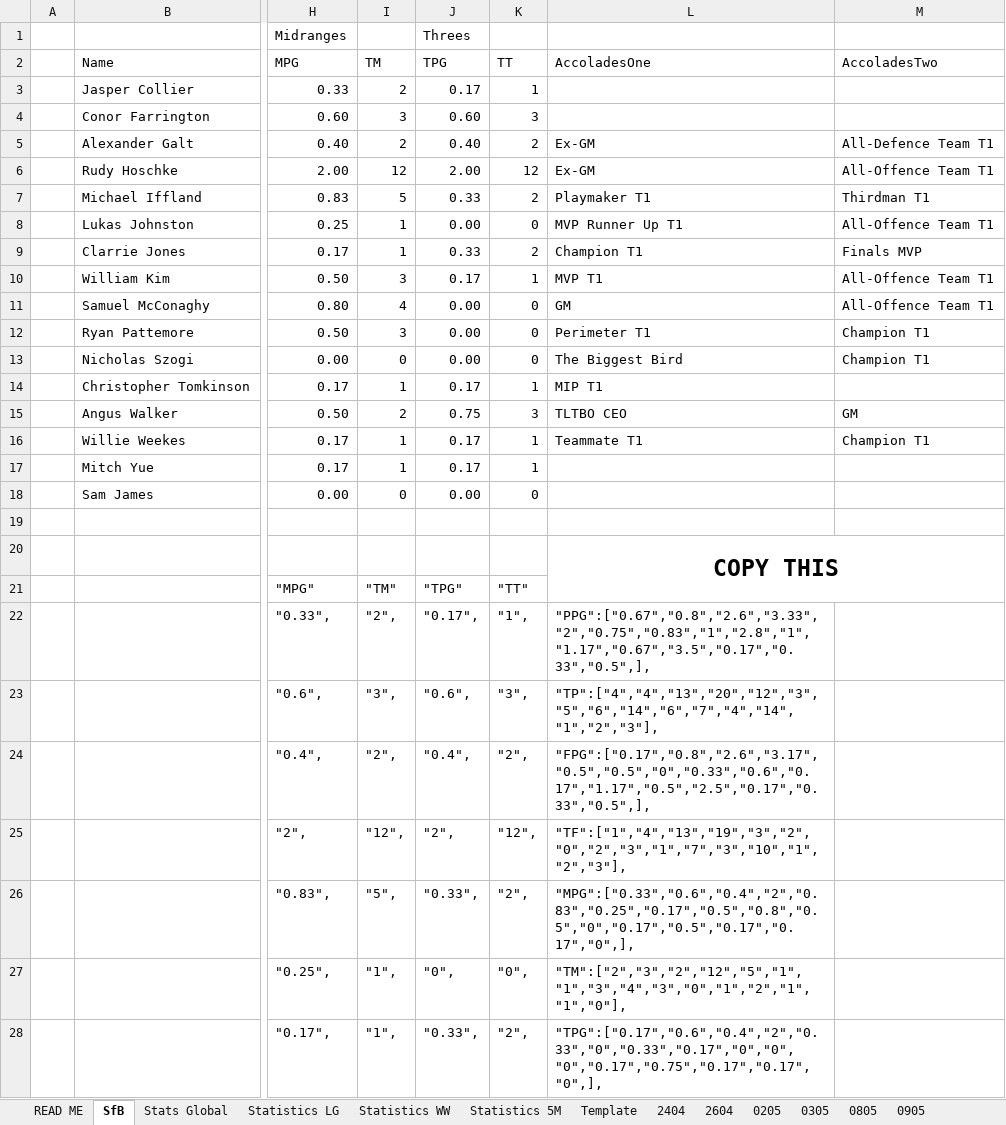
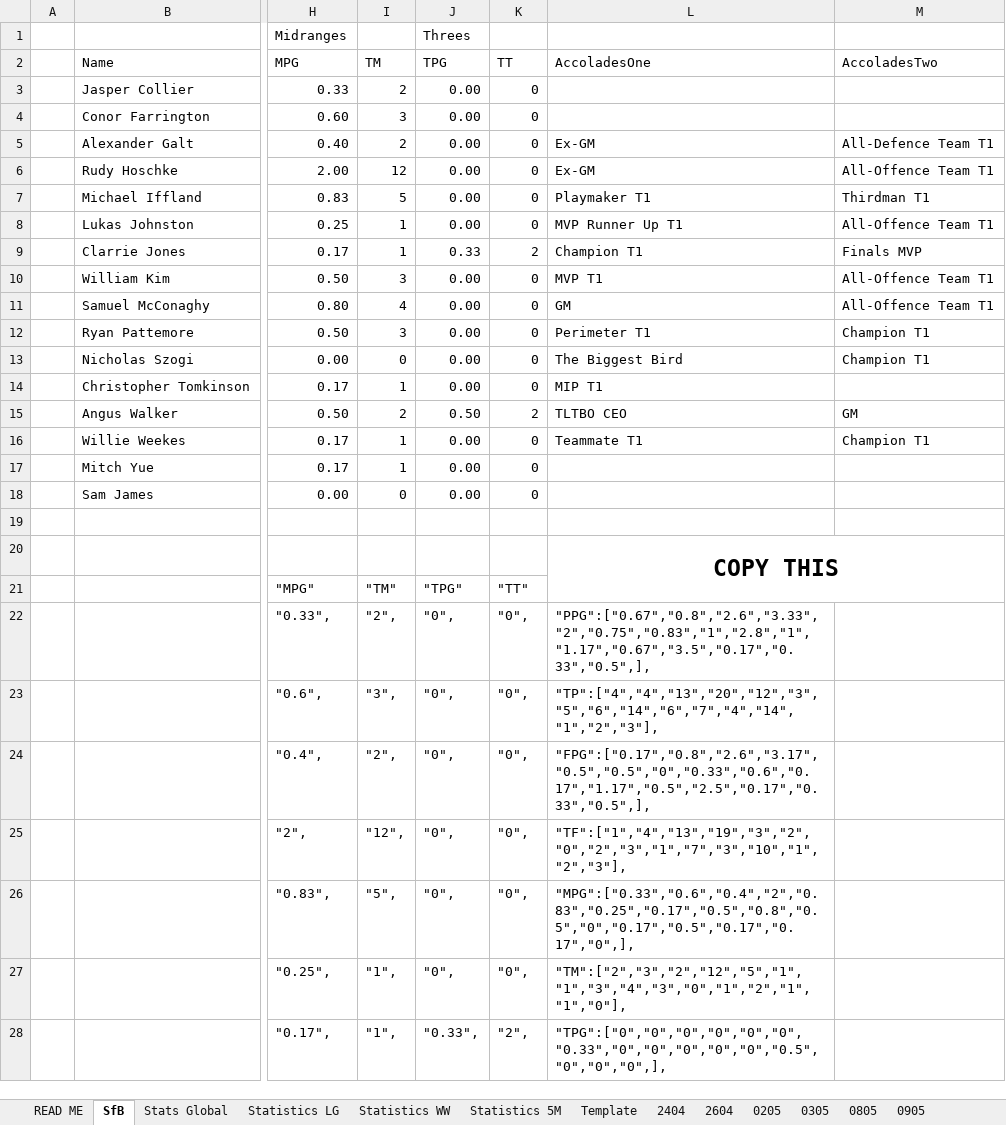
Before and after one commit to KingGoose20/TLTBO, an Excel workbook: Other Files/PastResults.xlsx, sheet SfB, drawn as a sheet; only a part is shown, gaps mark what is left out; values as stored, in another font and other column widths than the file's, no borders; the diff covers the shown part only; the diff names each change by its address in the sheet, - before the commit and + after, or states it on an @@ line.

```diff
--- a/Other Files/PastResults.xlsx (sheet SfB)
+++ b/Other Files/PastResults.xlsx (sheet SfB)
-J3 (TPG): 0.17
+J3 (TPG): 0.00
-K3 (TT): 1
+K3 (TT): 0
-J4 (TPG): 0.60
+J4 (TPG): 0.00
-K4 (TT): 3
+K4 (TT): 0
-J5 (TPG): 0.40
+J5 (TPG): 0.00
-K5 (TT): 2
+K5 (TT): 0
-J6 (TPG): 2.00
+J6 (TPG): 0.00
-K6 (TT): 12
+K6 (TT): 0
-J7 (TPG): 0.33
+J7 (TPG): 0.00
-K7 (TT): 2
+K7 (TT): 0
-J10 (TPG): 0.17
+J10 (TPG): 0.00
-K10 (TT): 1
+K10 (TT): 0
-J14 (TPG): 0.17
+J14 (TPG): 0.00
-K14 (TT): 1
+K14 (TT): 0
-J15 (TPG): 0.75
+J15 (TPG): 0.50
-K15 (TT): 3
+K15 (TT): 2
-J16:J17 (TPG): 0.17
+J16:J17 (TPG): 0.00
-K16:K17 (TT): 1
+K16:K17 (TT): 0
-J22 (TPG): "0.17",
+J22 (TPG): "0",
-K22 (TT): "1",
+K22 (TT): "0",
-J23 (TPG): "0.6",
+J23 (TPG): "0",
-K23 (TT): "3",
+K23 (TT): "0",
-J24 (TPG): "0.4",
+J24 (TPG): "0",
-K24 (TT): "2",
+K24 (TT): "0",
-J25 (TPG): "2",
+J25 (TPG): "0",
-K25 (TT): "12",
+K25 (TT): "0",
-J26 (TPG): "0.33",
+J26 (TPG): "0",
-K26 (TT): "2",
+K26 (TT): "0",
-L28 (AccoladesOne): "TPG":["0.17","0.6","0.4","2","0.33","0","0.33","0.17","0","0","0","0.17","0.75","0.17","0.17","0",],
+L28 (AccoladesOne): "TPG":["0","0","0","0","0","0","0.33","0","0","0","0","0","0.5","0","0","0",],
```
Also changed, not shown: 11 edited cells elsewhere in this sheet, sheet Stats Global, formulas that keep their value, 1 other file.
